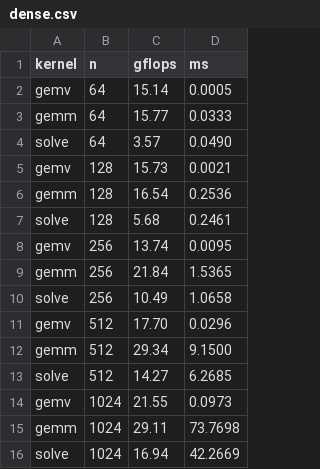
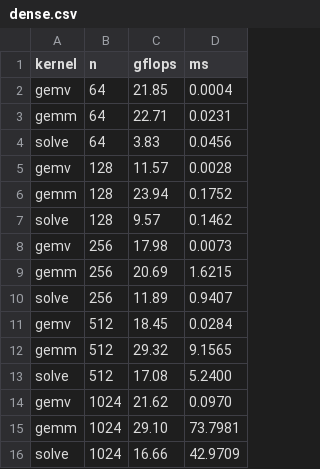
Before and after one commit to milanofthe/rsdag, a CSV file: docs/bench/data/dense.csv, drawn as a sheet.

```diff
--- a/docs/bench/data/dense.csv
+++ b/docs/bench/data/dense.csv
@@ -1,16 +1,16 @@
 kernel,n,gflops,ms
-gemv,64,15.14,0.0005
-gemm,64,15.77,0.0333
-solve,64,3.57,0.0490
-gemv,128,15.73,0.0021
-gemm,128,16.54,0.2536
-solve,128,5.68,0.2461
-gemv,256,13.74,0.0095
-gemm,256,21.84,1.5365
-solve,256,10.49,1.0658
-gemv,512,17.70,0.0296
-gemm,512,29.34,9.1500
-solve,512,14.27,6.2685
-gemv,1024,21.55,0.0973
-gemm,1024,29.11,73.7698
-solve,1024,16.94,42.2669
+gemv,64,21.85,0.0004
+gemm,64,22.71,0.0231
+solve,64,3.83,0.0456
+gemv,128,11.57,0.0028
+gemm,128,23.94,0.1752
+solve,128,9.57,0.1462
+gemv,256,17.98,0.0073
+gemm,256,20.69,1.6215
+solve,256,11.89,0.9407
+gemv,512,18.45,0.0284
+gemm,512,29.32,9.1565
+solve,512,17.08,5.2400
+gemv,1024,21.62,0.0970
+gemm,1024,29.10,73.7981
+solve,1024,16.66,42.9709
```
Also changed, not shown: docs/bench/data/ops.csv, docs/bench/data/solve.csv, 12 other files.
